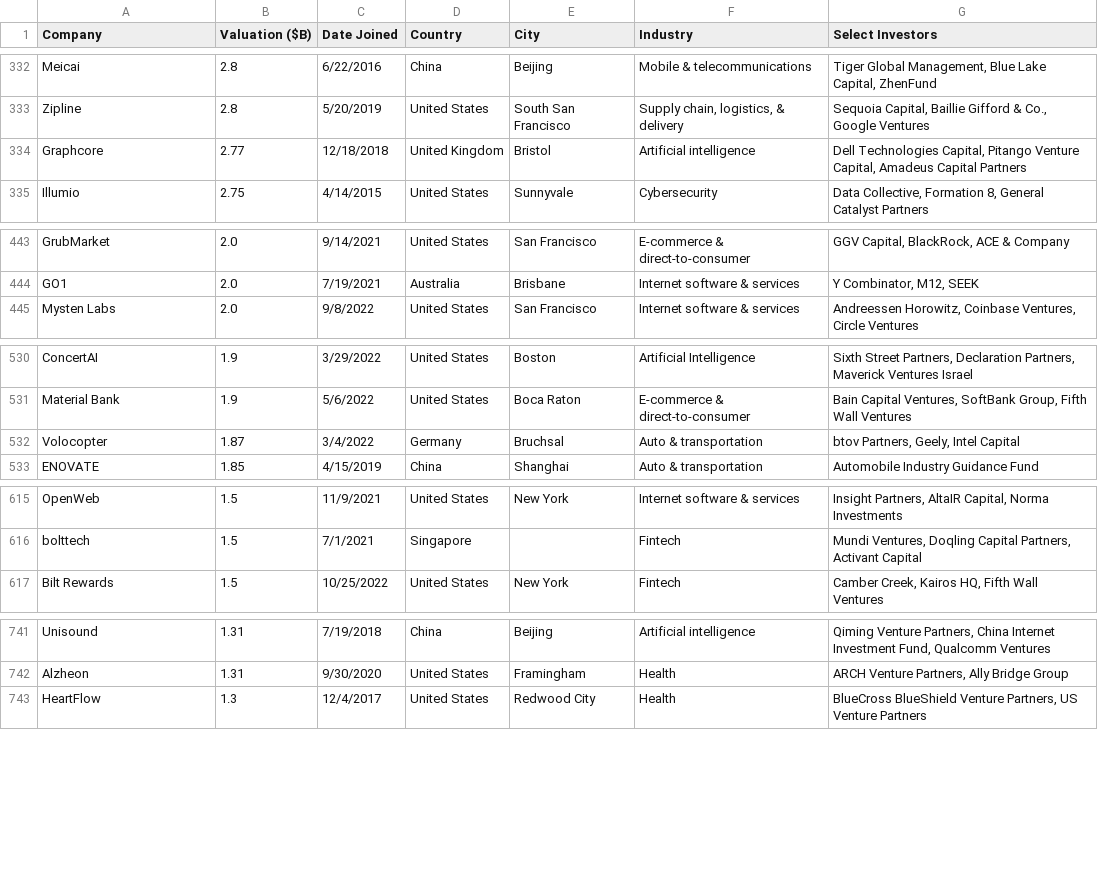
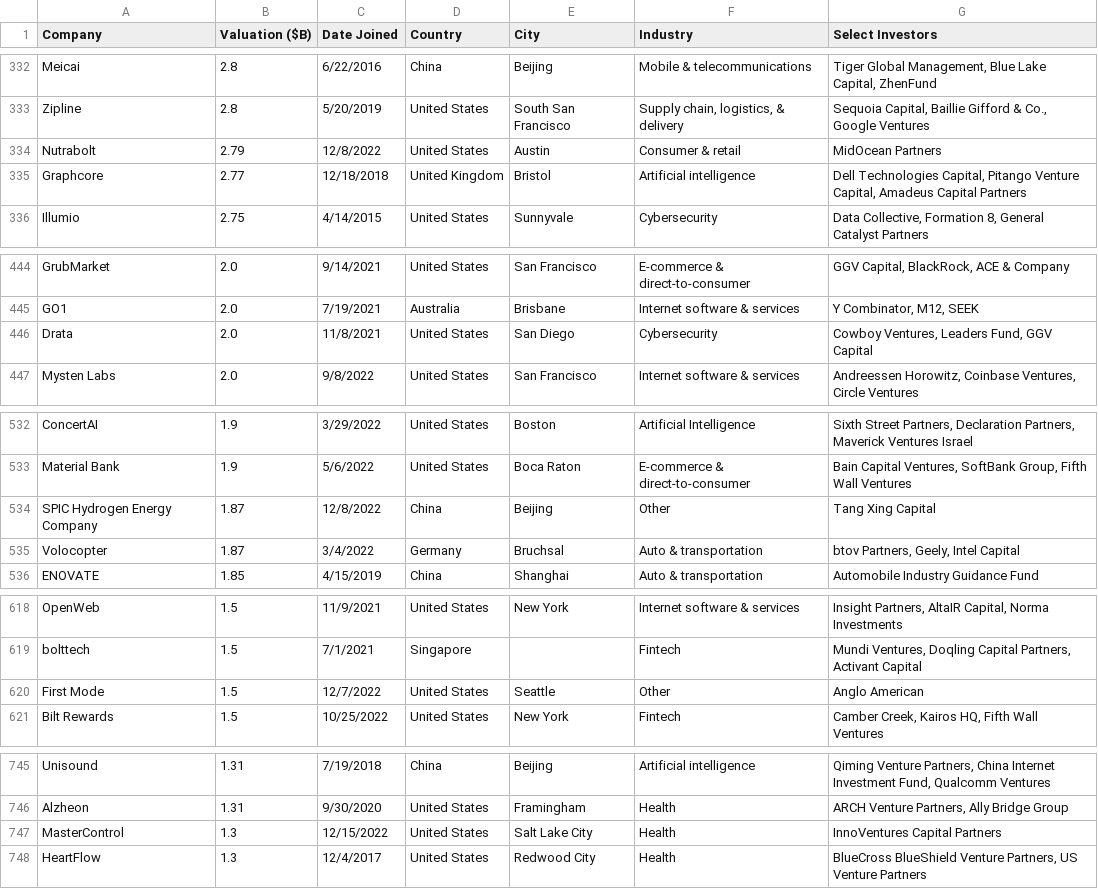
Before and after one commit to Hiromisa/unicorn-autoscrape, a CSV file: UnicornList.csv, drawn as a sheet; only a part is shown, gaps mark what is left out; the diff covers the shown part only.

```diff
--- a/UnicornList.csv
+++ b/UnicornList.csv
@@ -333,2 +333,3 @@ Meicai,2.8,6/22/2016,China,Beijing,Mobile & telecommunications,"Tiger Global Man
 Zipline,2.8,5/20/2019,United States,South San Francisco,"Supply chain, logistics, & delivery","Sequoia Capital, Baillie Gifford & Co., Google Ventures"
+Nutrabolt,2.79,12/8/2022,United States,Austin,Consumer & retail,MidOcean Partners
 Graphcore,2.77,12/18/2018,United Kingdom,Bristol,Artificial intelligence,"Dell Technologies Capital, Pitango Venture Capital, Amadeus Capital Partners"
@@ -444,2 +445,3 @@ GrubMarket,2.0,9/14/2021,United States,San Francisco,E-commerce & direct-to-cons
 GO1,2.0,7/19/2021,Australia,Brisbane,Internet software & services,"Y Combinator, M12, SEEK"
+Drata,2.0,11/8/2021,United States,San Diego,Cybersecurity,"Cowboy Ventures, Leaders Fund, GGV Capital"
 Mysten Labs,2.0,9/8/2022,United States,San Francisco,Internet software & services,"Andreessen Horowitz, Coinbase Ventures, Circle Ventures"
@@ -531,2 +533,3 @@ ConcertAI,1.9,3/29/2022,United States,Boston,Artificial Intelligence,"Sixth Stre
 Material Bank,1.9,5/6/2022,United States,Boca Raton,E-commerce & direct-to-consumer,"Bain Capital Ventures, SoftBank Group, Fifth Wall Ventures"
+SPIC Hydrogen Energy Company,1.87,12/8/2022,China,Beijing,Other,Tang Xing Capital
 Volocopter,1.87,3/4/2022,Germany,Bruchsal,Auto & transportation,"btov Partners, Geely, Intel Capital"
@@ -616,2 +619,3 @@ OpenWeb,1.5,11/9/2021,United States,New York,Internet software & services,"Insig
 bolttech,1.5,7/1/2021,Singapore,,Fintech,"Mundi Ventures, Doqling Capital Partners, Activant Capital"
+First Mode,1.5,12/7/2022,United States,Seattle,Other,Anglo American
 Bilt Rewards,1.5,10/25/2022,United States,New York,Fintech,"Camber Creek, Kairos HQ, Fifth Wall Ventures"
@@ -742,2 +746,3 @@ Unisound,1.31,7/19/2018,China,Beijing,Artificial intelligence,"Qiming Venture Pa
 Alzheon,1.31,9/30/2020,United States,Framingham,Health,"ARCH Venture Partners, Ally Bridge Group"
+MasterControl,1.3,12/15/2022,United States,Salt Lake City,Health,InnoVentures Capital Partners
 HeartFlow,1.3,12/4/2017,United States,Redwood City,Health,"BlueCross BlueShield Venture Partners, US Venture Partners"
```
Also changed, not shown: 5 added rows, 4 removed rows and 1 edited cell elsewhere in this file.
